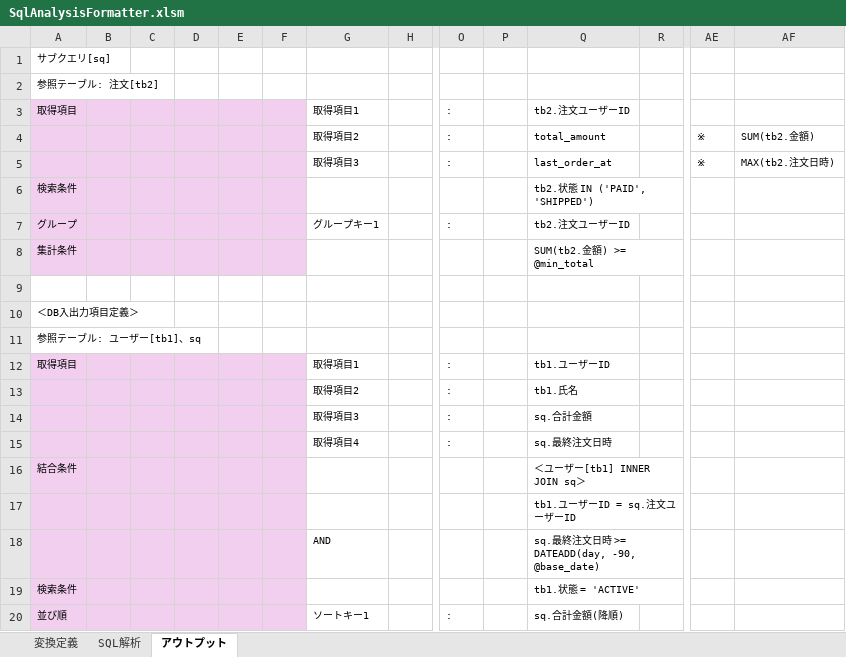
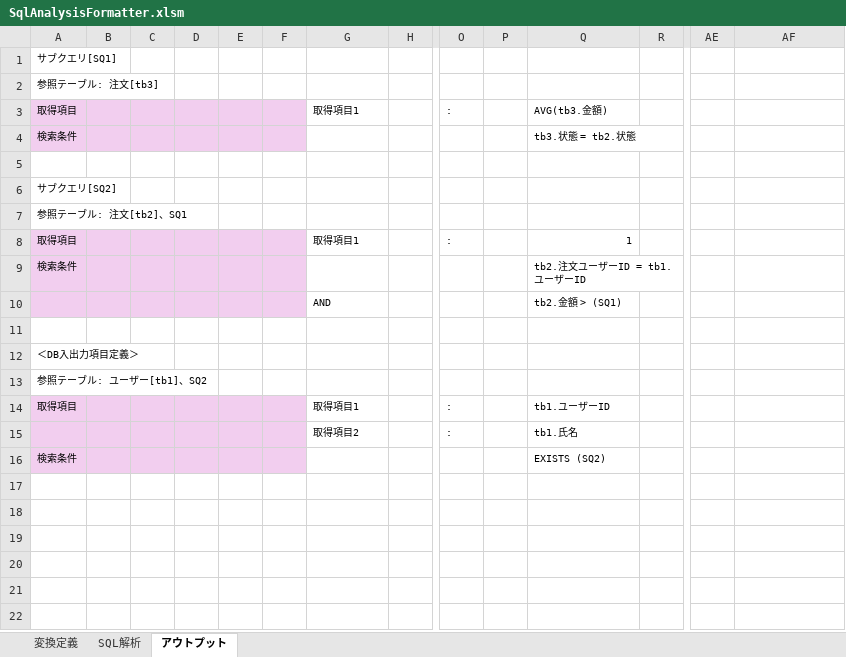
Before and after one commit to SSsan-00/sql-analysis-formatter-vba, an Excel workbook: SqlAnalysisFormatter.xlsm, sheet アウトプット, drawn as a sheet; only a part is shown, gaps mark what is left out; values as stored, in another font and other column widths than the file's, no borders; charts and pictures not drawn; removed rows and columns are numbered as before the commit, all else as after; rows hold the shown columns only; the diff names each change by its address in the sheet, - before the commit and + after, or states it on an @@ line.

```diff
--- a/SqlAnalysisFormatter.xlsm (sheet アウトプット)
+++ b/SqlAnalysisFormatter.xlsm (sheet アウトプット)
-A1: サブクエリ[sq]
+A1: サブクエリ[SQ1]
-A2: 参照テーブル: 注文[tb2]
+A2: 参照テーブル: 注文[tb3]
-Q3: tb2.注文ユーザーID
+Q3: AVG(tb3.金額)
-row 4:  |  |  |  |  |  | 取得項目2 |  | : |  | total_amount |  | ※ | SUM(tb2.金額)
+row 4: 検索条件 |  |  |  |  |  |  |  |  |  | tb3.状態 = tb2.状態
-A5:F5 fill: #F2CEEF
+A5:F5 fill: none
-row 5:  |  |  |  |  |  | 取得項目3 |  | : |  | last_order_at |  | ※ | MAX(tb2.注文日時)
+row 5: (empty)
+row 6: サブクエリ[SQ2]
+row 7: 参照テーブル: 注文[tb2]、SQ1
+row 8: 取得項目 |  |  |  |  |  | 取得項目1 |  | : |  | 1
-Q9: tb2.状態 IN ('PAID', 'SHIPPED')
+Q9: tb2.注文ユーザーID = tb1.ユーザーID
-row 7: グループ |  |  |  |  |  | グループキー1 |  | : |  | tb2.注文ユーザーID
-row 8: 集計条件 |  |  |  |  |  |  |  |  |  | SUM(tb2.金額) >= @min_total
+row 10:  |  |  |  |  |  | AND |  |  |  | tb2.金額 > (SQ1)
-A13: 参照テーブル: ユーザー[tb1]、sq
+A13: 参照テーブル: ユーザー[tb1]、SQ2
-row 14:  |  |  |  |  |  | 取得項目3 |  | : |  | sq.合計金額
-row 15:  |  |  |  |  |  | 取得項目4 |  | : |  | sq.最終注文日時
-row 16: 結合条件 |  |  |  |  |  |  |  |  |  | ＜ユーザー[tb1] INNER JOIN sq＞
-row 17:  |  |  |  |  |  |  |  |  |  | tb1.ユーザーID = sq.注文ユーザーID
-row 18:  |  |  |  |  |  | AND |  |  |  | sq.最終注文日時 >= DATEADD(day, -90, @base_date)
-Q16: tb1.状態 = 'ACTIVE'
+Q16: EXISTS (SQ2)
-row 20: 並び順 |  |  |  |  |  | ソートキー1 |  | : |  | sq.合計金額(降順)
```
Also changed, not shown: sheet 変換定義, sheet SQL解析, 1 other file.
